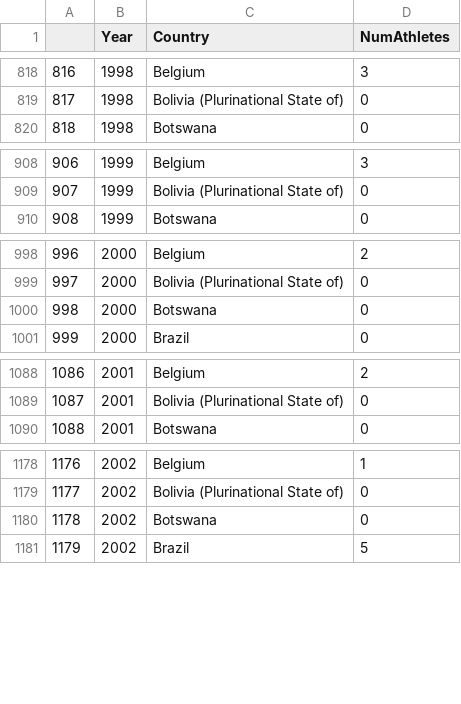
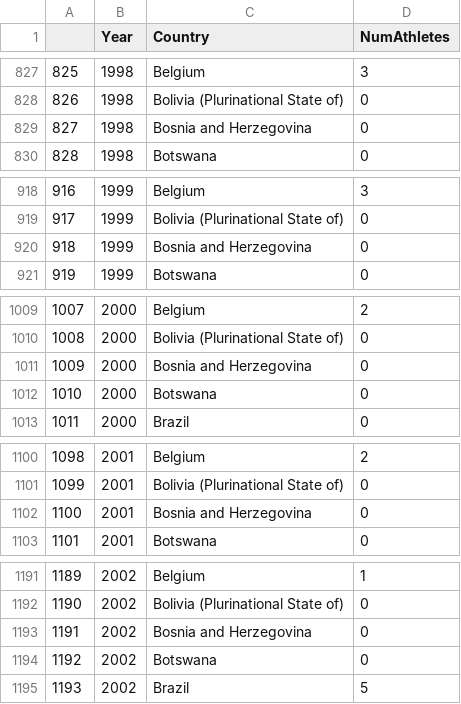
Before and after one commit to paulhighams/ifsc-analysis, a CSV file: WorldCups/report_files/Number_of_athletes_representing_Country_by_Year.csv, drawn as a sheet; only a part is shown, gaps mark what is left out; the diff covers the shown part only; the diff names each change by its address in the sheet, - before the commit and + after, or states it on an @@ line.

```diff
--- a/WorldCups/report_files/Number_of_athletes_representing_Country_by_Year.csv
+++ b/WorldCups/report_files/Number_of_athletes_representing_Country_by_Year.csv
@@ column A renumbered from row 11 down @@
+row 829: 827 | 1998 | Bosnia and Herzegovina | 0
+row 920: 918 | 1999 | Bosnia and Herzegovina | 0
+row 1011: 1009 | 2000 | Bosnia and Herzegovina | 0
+row 1102: 1100 | 2001 | Bosnia and Herzegovina | 0
+row 1193: 1191 | 2002 | Bosnia and Herzegovina | 0
```
Also changed, not shown: 33 added rows and 14 edited cells elsewhere in this file, WorldCups/report_files/Number_of_Lead_World_Cups_attended_by_Country_male_Top_3.csv, WorldCups/report_files/Number_of_Lead_World_Cups_attended_fale_Top_20.csv, 25 other files.
